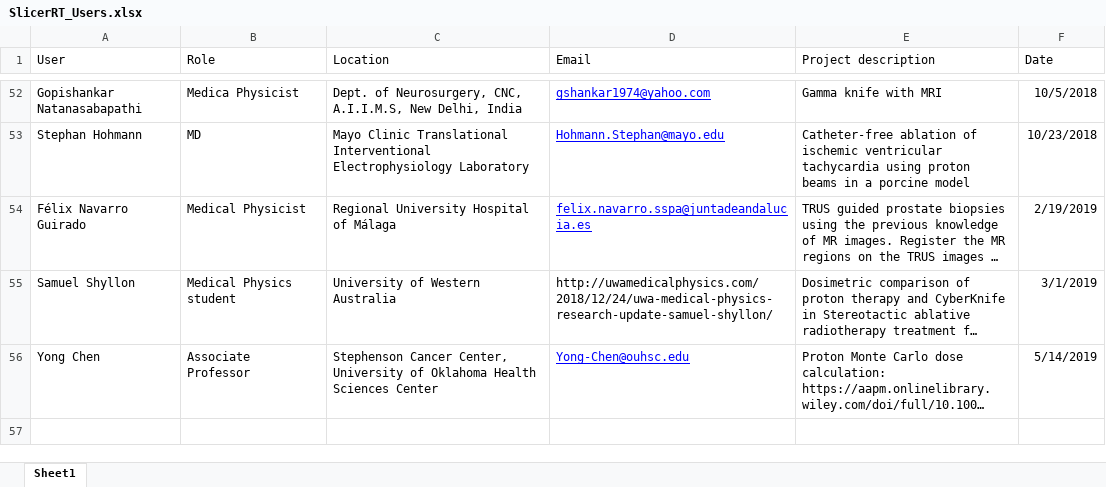
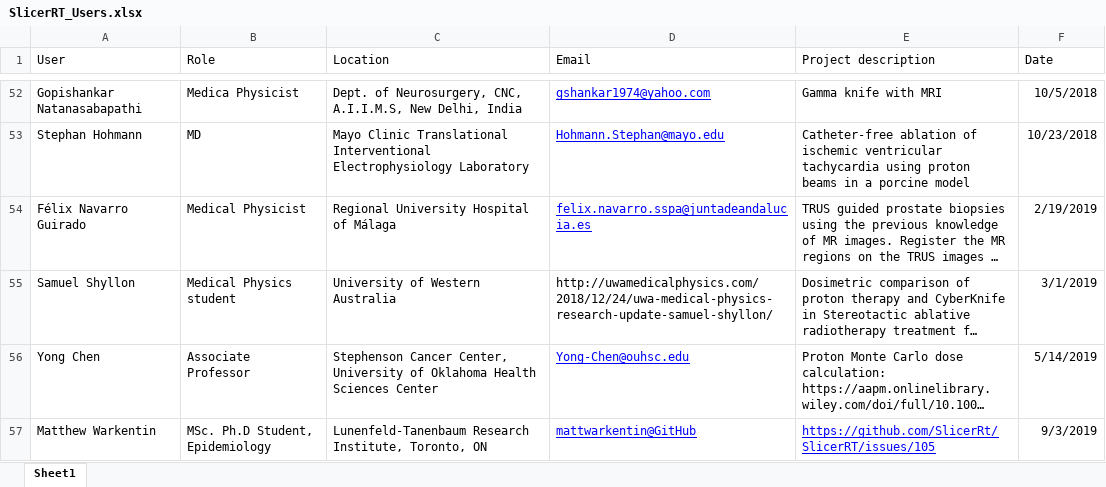
Before and after one commit to SlicerRt/SlicerRtDoc, an Excel workbook: overview/SlicerRT_Users.xlsx, sheet Sheet1, drawn as a sheet; only a part is shown, gaps mark what is left out; long unchanged cells end in …; values as stored, in another font and other column widths than the file's, no borders; table styles not drawn; the diff names each change by its address in the sheet, - before the commit and + after, or states it on an @@ line.

Commit message:
Add SlicerRT user

```diff
--- a/overview/SlicerRT_Users.xlsx (sheet Sheet1)
+++ b/overview/SlicerRT_Users.xlsx (sheet Sheet1)
+row 57: Matthew Warkentin | MSc. Ph.D Student, Epidemiology | Lunenfeld-Tanenbaum Research Institute, Toronto, ON | mattwarkentin@GitHub | https://github.com/SlicerRt/SlicerRT/issues/105 | 9/3/2019
```
